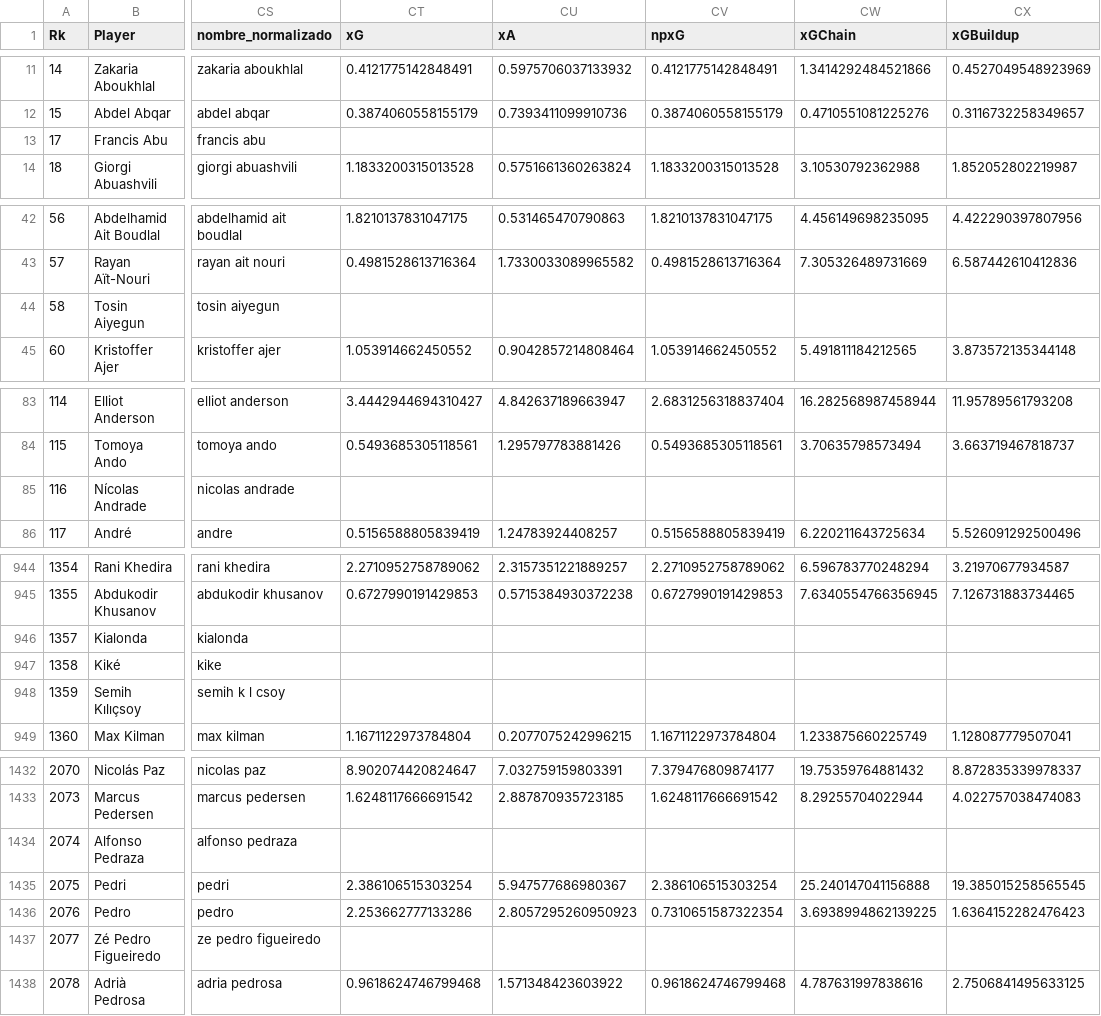
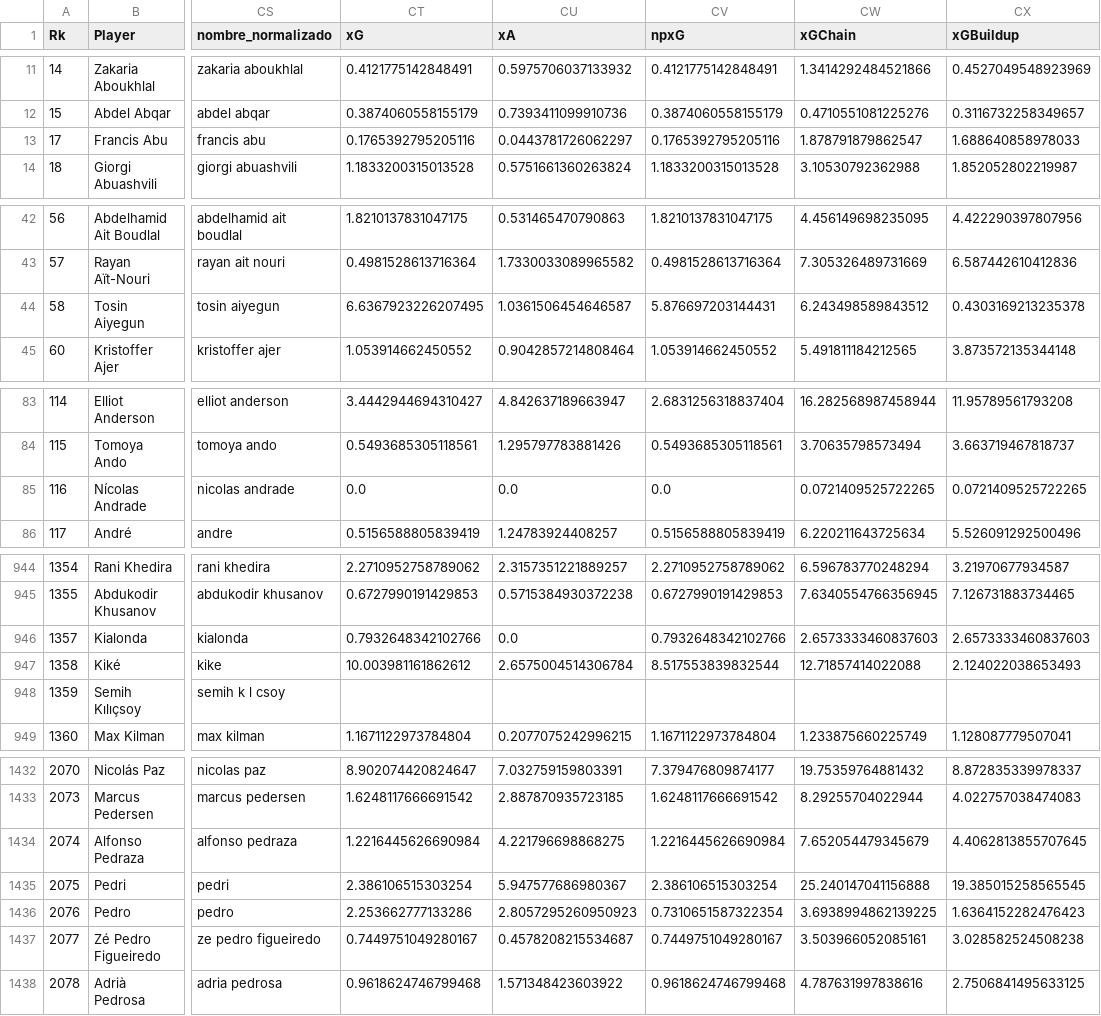
Before and after one commit to camiloroman-dataanalyst/scouting-futbol-valorizacion, a CSV file: Notebook/data_raw_fbref/dataset_final.csv, drawn as a sheet; only a part is shown, gaps mark what is left out; the diff covers the shown part only; the diff names each change by its address in the sheet, - before the commit and + after, or states it on an @@ line.

```diff
--- a/Notebook/data_raw_fbref/dataset_final.csv
+++ b/Notebook/data_raw_fbref/dataset_final.csv
-CT13 (xG): (empty)
+CT13 (xG): 0.1765392795205116
-CU13 (xA): (empty)
+CU13 (xA): 0.0443781726062297
-CV13 (npxG): (empty)
+CV13 (npxG): 0.1765392795205116
-CW13 (xGChain): (empty)
+CW13 (xGChain): 1.878791879862547
-CX13 (xGBuildup): (empty)
+CX13 (xGBuildup): 1.688640858978033
-CT44 (xG): (empty)
+CT44 (xG): 6.6367923226207495
-CU44 (xA): (empty)
+CU44 (xA): 1.0361506454646587
-CV44 (npxG): (empty)
+CV44 (npxG): 5.876697203144431
-CW44 (xGChain): (empty)
+CW44 (xGChain): 6.243498589843512
-CX44 (xGBuildup): (empty)
+CX44 (xGBuildup): 0.4303169213235378
-CT85 (xG): (empty)
+CT85 (xG): 0.0
-CU85 (xA): (empty)
+CU85 (xA): 0.0
-CV85 (npxG): (empty)
+CV85 (npxG): 0.0
-CW85 (xGChain): (empty)
+CW85 (xGChain): 0.0721409525722265
-CX85 (xGBuildup): (empty)
+CX85 (xGBuildup): 0.0721409525722265
-CT946 (xG): (empty)
+CT946 (xG): 0.7932648342102766
-CU946 (xA): (empty)
+CU946 (xA): 0.0
-CV946 (npxG): (empty)
+CV946 (npxG): 0.7932648342102766
-CW946 (xGChain): (empty)
+CW946 (xGChain): 2.6573333460837603
-CX946 (xGBuildup): (empty)
+CX946 (xGBuildup): 2.6573333460837603
-CT947 (xG): (empty)
+CT947 (xG): 10.003981161862612
-CU947 (xA): (empty)
+CU947 (xA): 2.6575004514306784
-CV947 (npxG): (empty)
+CV947 (npxG): 8.517553839832544
-CW947 (xGChain): (empty)
+CW947 (xGChain): 12.71857414022088
-CX947 (xGBuildup): (empty)
+CX947 (xGBuildup): 2.124022038653493
-CT1434 (xG): (empty)
+CT1434 (xG): 1.2216445626690984
-CU1434 (xA): (empty)
+CU1434 (xA): 4.221796698868275
-CV1434 (npxG): (empty)
+CV1434 (npxG): 1.2216445626690984
-CW1434 (xGChain): (empty)
+CW1434 (xGChain): 7.652054479345679
-CX1434 (xGBuildup): (empty)
+CX1434 (xGBuildup): 4.4062813855707645
-CT1437 (xG): (empty)
+CT1437 (xG): 0.7449751049280167
-CU1437 (xA): (empty)
+CU1437 (xA): 0.4578208215534687
-CV1437 (npxG): (empty)
+CV1437 (npxG): 0.7449751049280167
-CW1437 (xGChain): (empty)
+CW1437 (xGChain): 3.503966052085161
-CX1437 (xGBuildup): (empty)
+CX1437 (xGBuildup): 3.028582524508238
```
Also changed, not shown: 150 edited cells elsewhere in this file, Notebook/data_raw_fbref/dataset_con_kpis.csv, Notebook/data_raw_fbref/jugadores_sin_match_understat.csv, 2 other files.
